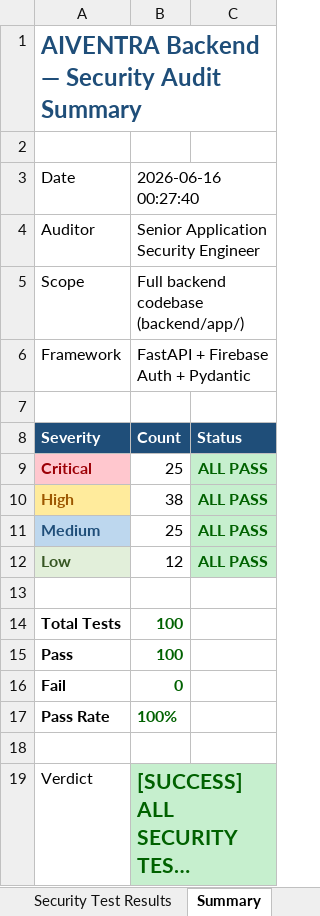
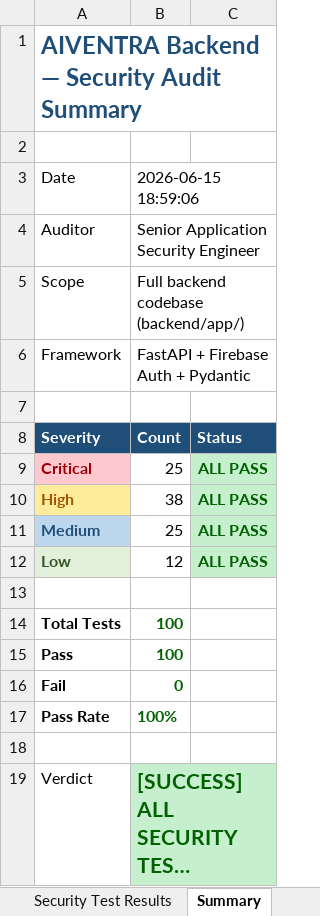
Before and after one commit to Deenesh7/aiventra, an Excel workbook: Vulnerability Test Results/Security_Test_Results.xlsx, sheet Summary, drawn as a sheet; long unchanged cells end in …; values as stored, in another font and other column widths than the file's, no borders; the diff names each change by its address in the sheet, - before the commit and + after, or states it on an @@ line.

```diff
--- a/Vulnerability Test Results/Security_Test_Results.xlsx (sheet Summary)
+++ b/Vulnerability Test Results/Security_Test_Results.xlsx (sheet Summary)
-B3: 2026-06-16 00:27:40
+B3: 2026-06-15 18:59:06
```
